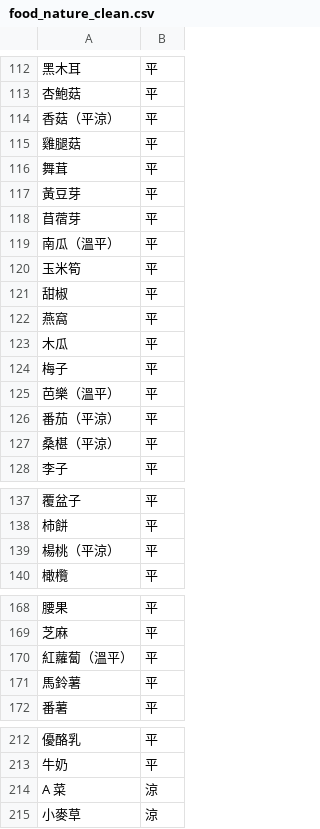
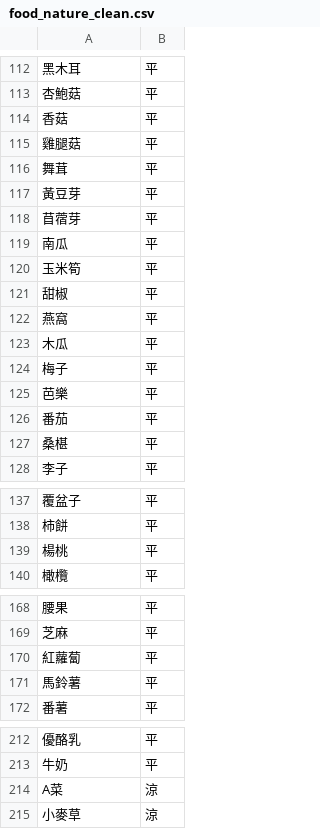
Before and after one commit to YCNeo/Web_Crawler, a CSV file: food_dataset/dataset/food_nature_clean.csv, drawn as a sheet; only a part is shown, gaps mark what is left out.

```diff
--- a/food_dataset/dataset/food_nature_clean.csv
+++ b/food_dataset/dataset/food_nature_clean.csv
@@ -113,3 +113,3 @@
 杏鮑菇,平
-香菇（平涼）,平
+香菇,平
 雞腿菇,平
@@ -118,3 +118,3 @@
 苜蓿芽,平
-南瓜（溫平）,平
+南瓜,平
 玉米筍,平
@@ -124,5 +124,5 @@
 梅子,平
-芭樂（溫平）,平
-番茄（平涼）,平
-桑椹（平涼）,平
+芭樂,平
+番茄,平
+桑椹,平
 李子,平
@@ -138,3 +138,3 @@
 柿餅,平
-楊桃（平涼）,平
+楊桃,平
 橄欖,平
@@ -169,3 +169,3 @@
 芝麻,平
-紅蘿蔔（溫平）,平
+紅蘿蔔,平
 馬鈴薯,平
@@ -213,3 +213,3 @@
 牛奶,平
-A 菜,涼
+A菜,涼
 小麥草,涼
```
Also changed, not shown: 5 other files.
